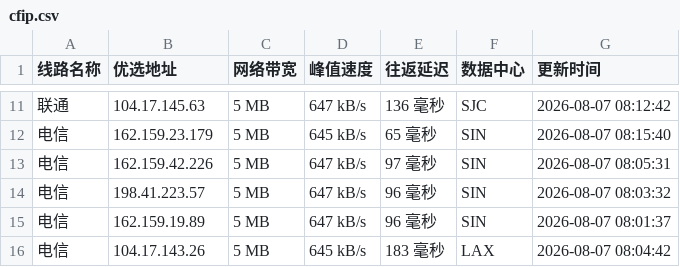
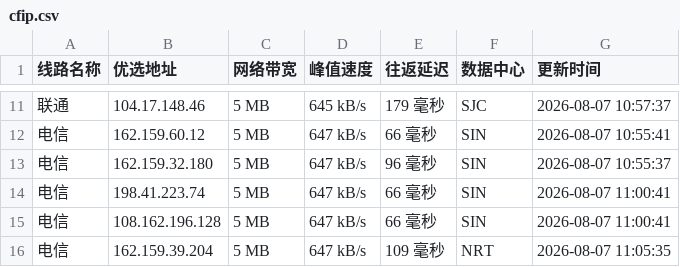
Before and after one commit to weizhe940605/cfipv4db, a CSV file: cfip.csv, drawn as a sheet; only a part is shown, gaps mark what is left out; the diff covers the shown part only.

```diff
--- a/cfip.csv
+++ b/cfip.csv
@@ -11,6 +11,6 @@
-联通,104.17.145.63,5 MB,647 kB/s,136 毫秒,SJC,2026-08-07 08:12:42
-电信,162.159.23.179,5 MB,645 kB/s,65 毫秒,SIN,2026-08-07 08:15:40
-电信,162.159.42.226,5 MB,647 kB/s,97 毫秒,SIN,2026-08-07 08:05:31
-电信,198.41.223.57,5 MB,647 kB/s,96 毫秒,SIN,2026-08-07 08:03:32
-电信,162.159.19.89,5 MB,647 kB/s,96 毫秒,SIN,2026-08-07 08:01:37
-电信,104.17.143.26,5 MB,645 kB/s,183 毫秒,LAX,2026-08-07 08:04:42
+联通,104.17.148.46,5 MB,645 kB/s,179 毫秒,SJC,2026-08-07 10:57:37
+电信,162.159.60.12,5 MB,647 kB/s,66 毫秒,SIN,2026-08-07 10:55:41
+电信,162.159.32.180,5 MB,647 kB/s,96 毫秒,SIN,2026-08-07 10:55:37
+电信,198.41.223.74,5 MB,647 kB/s,66 毫秒,SIN,2026-08-07 11:00:41
+电信,108.162.196.128,5 MB,647 kB/s,66 毫秒,SIN,2026-08-07 11:00:41
+电信,162.159.39.204,5 MB,647 kB/s,109 毫秒,NRT,2026-08-07 11:05:35
```
Also changed, not shown: 33 edited cells elsewhere in this file, 1 other file.
